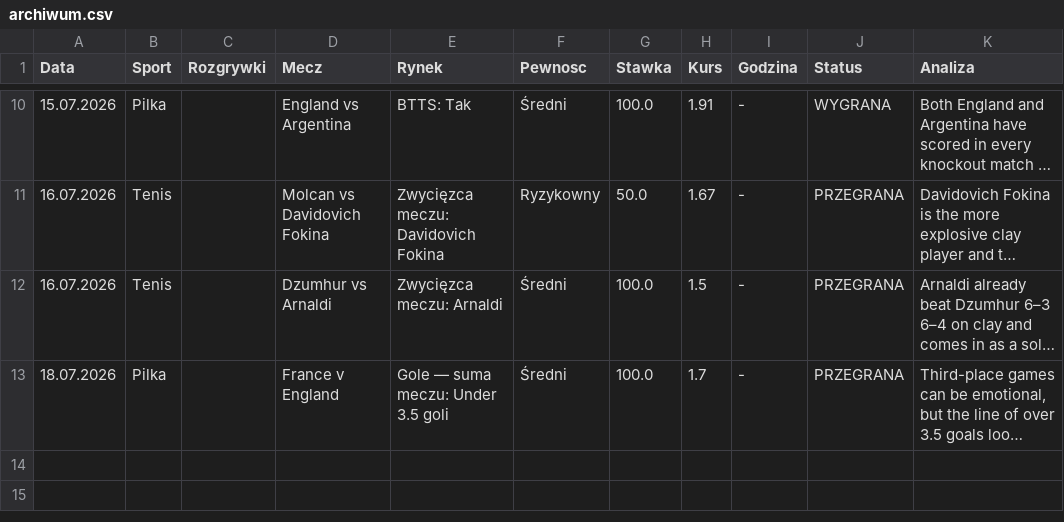
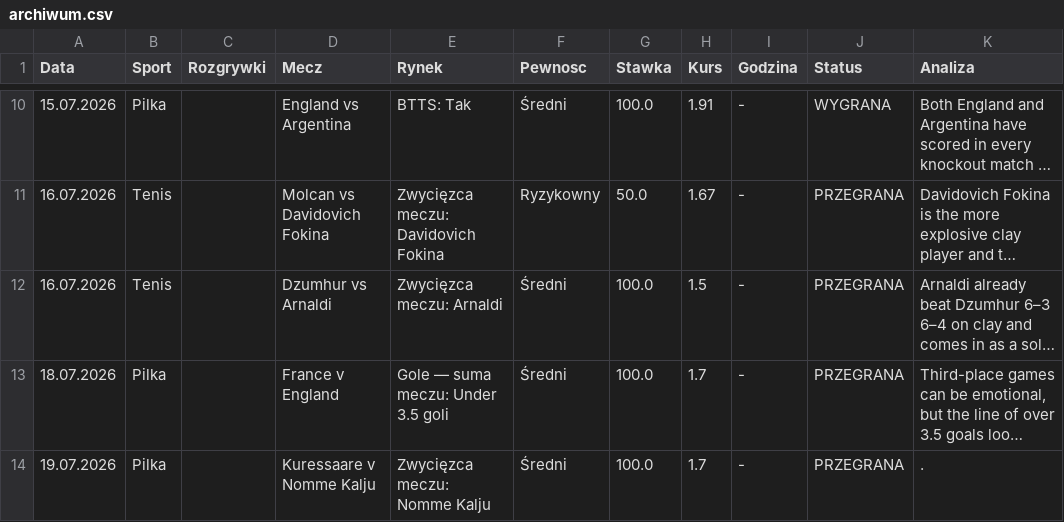
Before and after one commit to Maruha3000/kupony-dashboard, a CSV file: archiwum.csv, drawn as a sheet; only a part is shown, gaps mark what is left out; long unchanged cells end in …; the diff names each change by its address in the sheet, - before the commit and + after, or states it on an @@ line.

Commit message:
Auto-archiwizacja starych typow

```diff
--- a/archiwum.csv
+++ b/archiwum.csv
+row 14: 19.07.2026 | Pilka |  | Kuressaare v Nomme Kalju | Zwycięzca meczu: Nomme Kalju | Średni | 100.0 | 1.7 | - | PRZEGRANA | .
```
